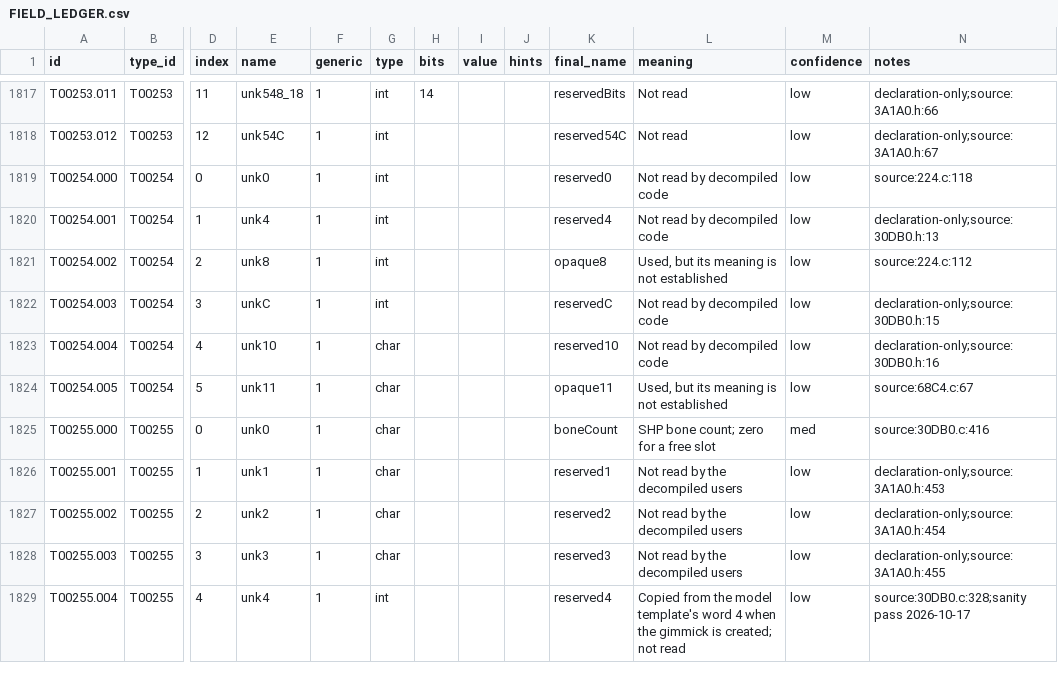
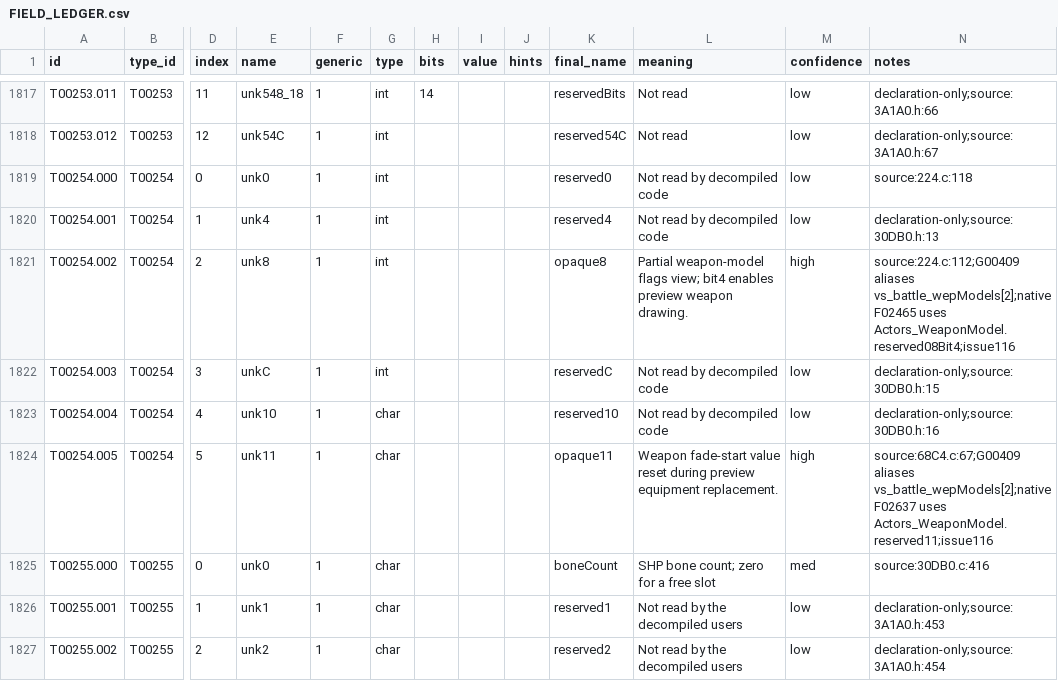
Before and after one commit to JEschete/VS-NativePort, a CSV file: Docs/ledgers/FIELD_LEDGER.csv, drawn as a sheet; only a part is shown, gaps mark what is left out; the shorter side is filled out with more unchanged rows; the diff names each change by its address in the sheet, - before the commit and + after, or states it on an @@ line.

```diff
--- a/Docs/ledgers/FIELD_LEDGER.csv
+++ b/Docs/ledgers/FIELD_LEDGER.csv
-L1821 (meaning): Used, but its meaning is not established
+L1821 (meaning): Partial weapon-model flags view; bit4 enables preview weapon drawing.
-M1821 (confidence): low
+M1821 (confidence): high
-N1821 (notes): source:224.c:112
+N1821 (notes): source:224.c:112;G00409 aliases vs_battle_wepModels[2];native F02465 uses Actors_WeaponModel.reserved08Bit4;issue116
-L1824 (meaning): Used, but its meaning is not established
+L1824 (meaning): Weapon fade-start value reset during preview equipment replacement.
-M1824 (confidence): low
+M1824 (confidence): high
-N1824 (notes): source:68C4.c:67
+N1824 (notes): source:68C4.c:67;G00409 aliases vs_battle_wepModels[2];native F02637 uses Actors_WeaponModel.reserved11;issue116
```
Also changed, not shown: Docs/ledgers/DATA_LEDGER.csv, Docs/ledgers/TRACE_QUEUE.csv, 7 other files.
